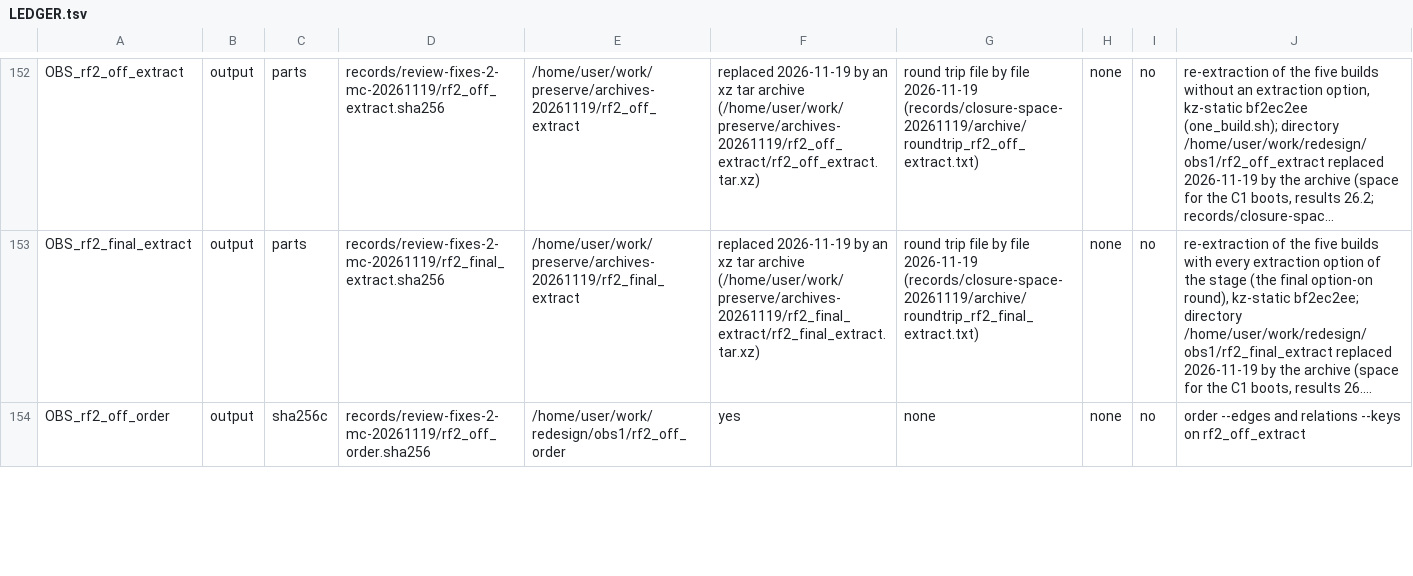
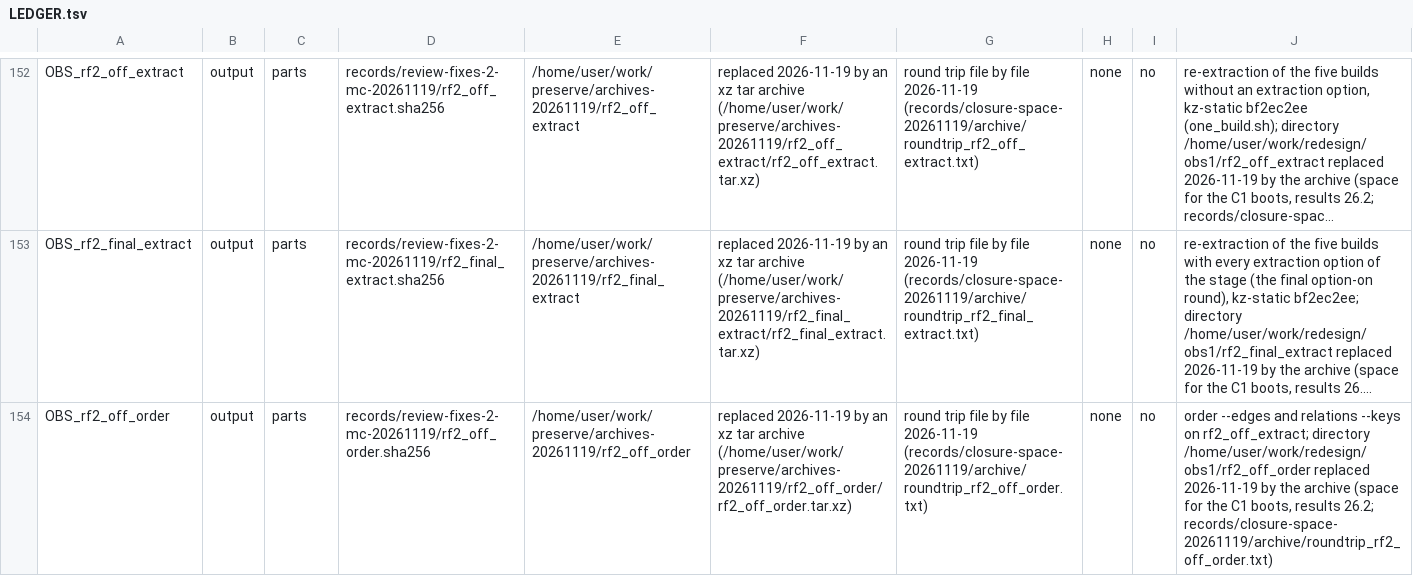
Before and after one commit to wookjaeya/Shape-Perf, a TSV file: research/cfs_procrace/records/LEDGER.tsv, drawn as a sheet; only a part is shown, gaps mark what is left out; long unchanged cells end in …; the diff covers the shown part only; the diff names each change by its address in the sheet, - before the commit and + after, or states it on an @@ line.

```diff
--- a/research/cfs_procrace/records/LEDGER.tsv
+++ b/research/cfs_procrace/records/LEDGER.tsv
-C154: sha256c
+C154: parts
-E154: /home/user/work/redesign/obs1/rf2_off_order
+E154: /home/user/work/preserve/archives-20261119/rf2_off_order
-F154: yes
+F154: replaced 2026-11-19 by an xz tar archive (/home/user/work/preserve/archives-20261119/rf2_off_order/rf2_off_order.tar.xz)
-G154: none
+G154: round trip file by file 2026-11-19 (records/closure-space-20261119/archive/roundtrip_rf2_off_order.txt)
-J154: …--keys on rf2_off_extract
+J154: …--keys on rf2_off_extract; directory /home/user/work/redesign/obs1/rf2_off_order replaced 2026-11-19 by the archive (space for the C1 boots, results 26.2; records/closure-space-20261119/archive/roundtrip_rf2_off_order.txt)
```
Also changed, not shown: 45 edited cells elsewhere in this file, research/cfs_procrace/records/closure-space-20261119/progress.tsv, 39 other files.
